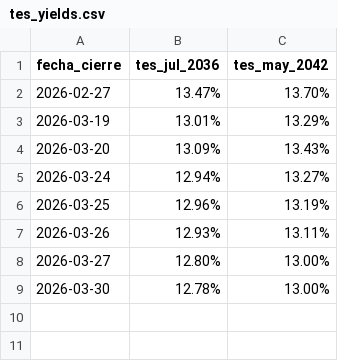
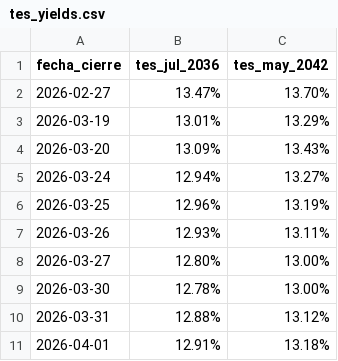
Before and after one commit to fofer0203/Historico-Tasas-Aval, a CSV file: tes_yields.csv, drawn as a sheet; the diff names each change by its address in the sheet, - before the commit and + after, or states it on an @@ line.

Commit message:
Update tes_yields.csv

```diff
--- a/tes_yields.csv
+++ b/tes_yields.csv
+row 10: 2026-03-31 | 12.88% | 13.12%
+row 11: 2026-04-01 | 12.91% | 13.18%
```
